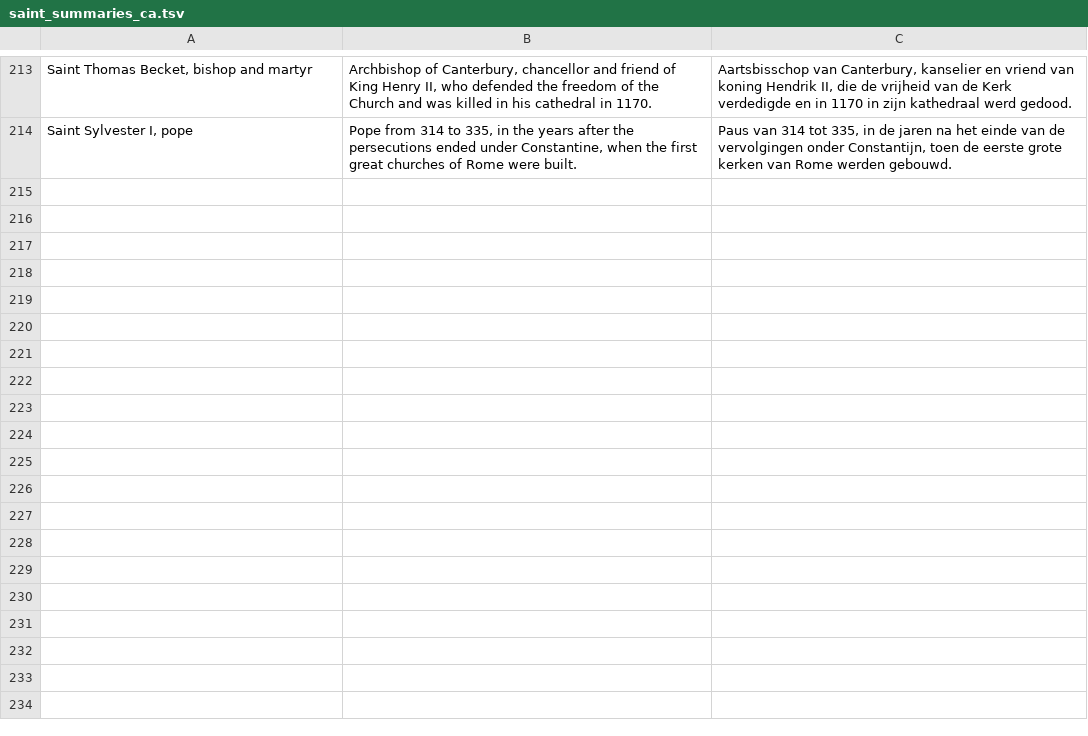
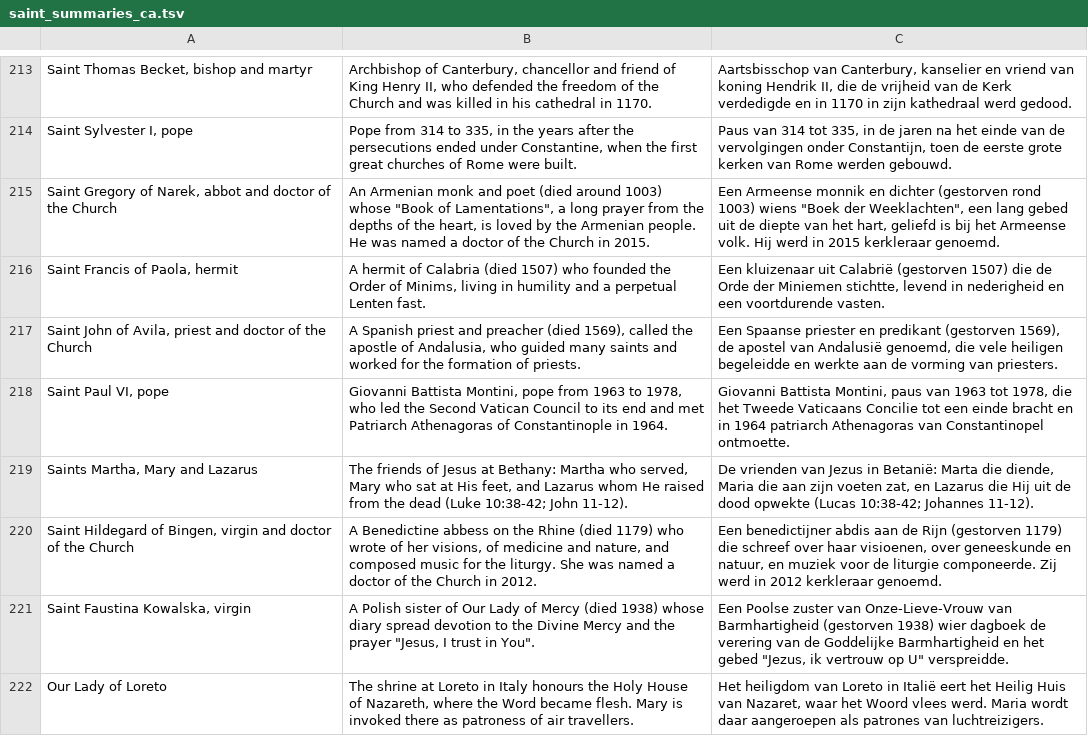
Before and after one commit to gabriel360110l/AGAPE-Android3, a TSV file: tools/source/saint_summaries_ca.tsv, drawn as a sheet; only a part is shown, gaps mark what is left out.

```diff
--- a/tools/source/saint_summaries_ca.tsv
+++ b/tools/source/saint_summaries_ca.tsv
@@ -214 +214,9 @@ Saint Thomas Becket, bishop and martyr	Archbishop of Canterbury, chancellor and
 Saint Sylvester I, pope	Pope from 314 to 335, in the years after the persecutions ended under Constantine, when the first great churches of Rome were built.	Paus van 314 tot 335, in de jaren na het einde van de vervolgingen onder Constantijn, toen de eerste grote kerken van Rome werden gebouwd.
+Saint Gregory of Narek, abbot and doctor of the Church	An Armenian monk and poet (died around 1003) whose "Book of Lamentations", a long prayer from the depths of the heart, is loved by the Armenian people. He was named a doctor of the Church in 2015.	Een Armeense monnik en dichter (gestorven rond 1003) wiens "Boek der Weeklachten", een lang gebed uit de diepte van het hart, geliefd is bij het Armeense volk. Hij werd in 2015 kerkleraar genoemd.
+Saint Francis of Paola, hermit	A hermit of Calabria (died 1507) who founded the Order of Minims, living in humility and a perpetual Lenten fast.	Een kluizenaar uit Calabrië (gestorven 1507) die de Orde der Miniemen stichtte, levend in nederigheid en een voortdurende vasten.
+Saint John of Avila, priest and doctor of the Church	A Spanish priest and preacher (died 1569), called the apostle of Andalusia, who guided many saints and worked for the formation of priests.	Een Spaanse priester en predikant (gestorven 1569), de apostel van Andalusië genoemd, die vele heiligen begeleidde en werkte aan de vorming van priesters.
+Saint Paul VI, pope	Giovanni Battista Montini, pope from 1963 to 1978, who led the Second Vatican Council to its end and met Patriarch Athenagoras of Constantinople in 1964.	Giovanni Battista Montini, paus van 1963 tot 1978, die het Tweede Vaticaans Concilie tot een einde bracht en in 1964 patriarch Athenagoras van Constantinopel ontmoette.
+Saints Martha, Mary and Lazarus	The friends of Jesus at Bethany: Martha who served, Mary who sat at His feet, and Lazarus whom He raised from the dead (Luke 10:38-42; John 11-12).	De vrienden van Jezus in Betanië: Marta die diende, Maria die aan zijn voeten zat, en Lazarus die Hij uit de dood opwekte (Lucas 10:38-42; Johannes 11-12).
+Saint Hildegard of Bingen, virgin and doctor of the Church	A Benedictine abbess on the Rhine (died 1179) who wrote of her visions, of medicine and nature, and composed music for the liturgy. She was named a doctor of the Church in 2012.	Een benedictijner abdis aan de Rijn (gestorven 1179) die schreef over haar visioenen, over geneeskunde en natuur, en muziek voor de liturgie componeerde. Zij werd in 2012 kerkleraar genoemd.
+Saint Faustina Kowalska, virgin	A Polish sister of Our Lady of Mercy (died 1938) whose diary spread devotion to the Divine Mercy and the prayer "Jesus, I trust in You".	Een Poolse zuster van Onze-Lieve-Vrouw van Barmhartigheid (gestorven 1938) wier dagboek de verering van de Goddelijke Barmhartigheid en het gebed "Jezus, ik vertrouw op U" verspreidde.
+Our Lady of Loreto	The shrine at Loreto in Italy honours the Holy House of Nazareth, where the Word became flesh. Mary is invoked there as patroness of air travellers.	Het heiligdom van Loreto in Italië eert het Heilig Huis van Nazaret, waar het Woord vlees werd. Maria wordt daar aangeroepen als patrones van luchtreizigers.
```
Also changed, not shown: tools/source/saint_summaries_oo.tsv, 1 other file.
